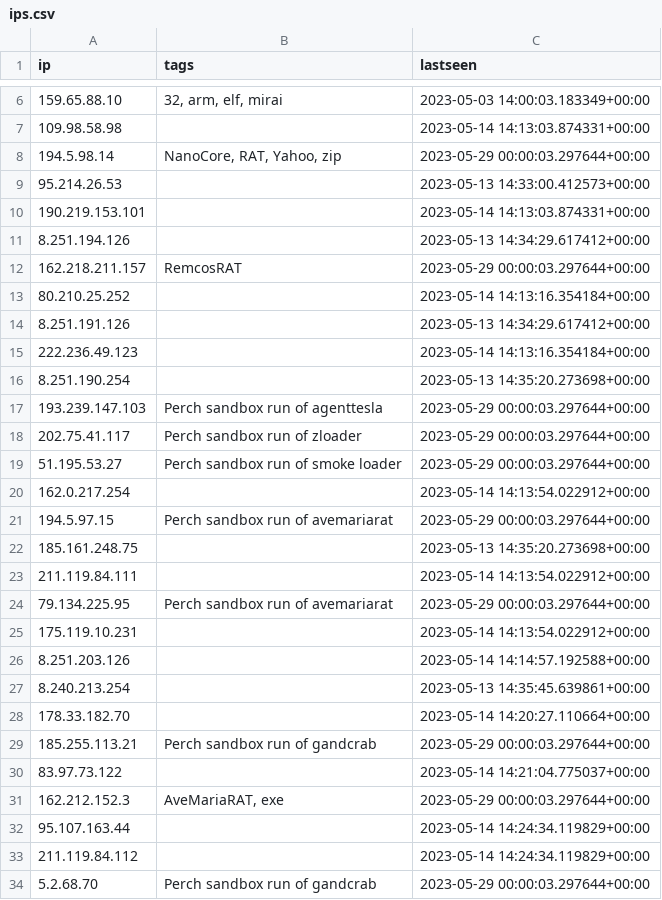
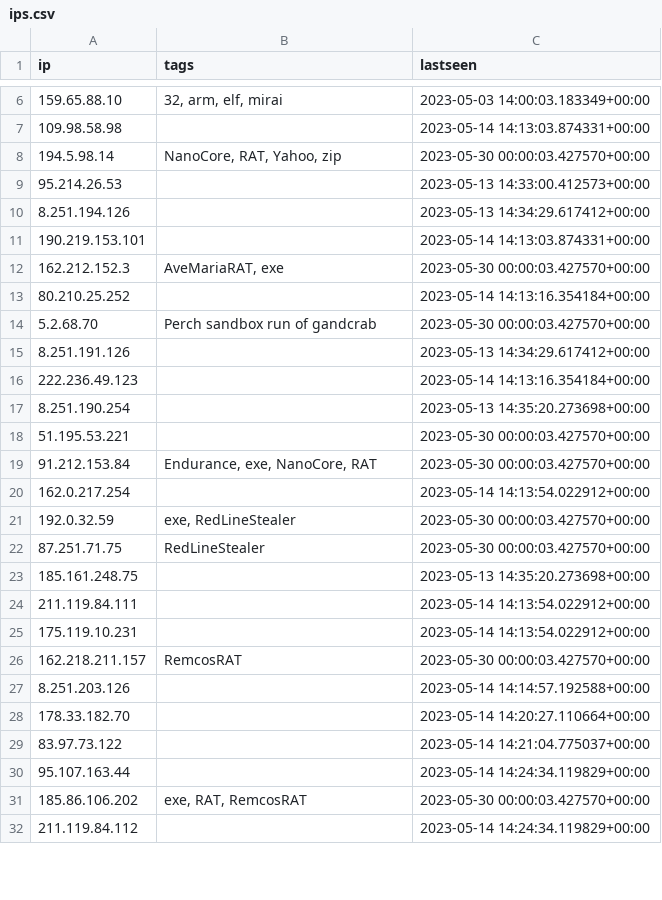
Before and after one commit to ConnectWise-Software/ConnectWise-CRU, a CSV file: ips.csv, drawn as a sheet; only a part is shown, gaps mark what is left out; the diff covers the shown part only.

```diff
--- a/ips.csv
+++ b/ips.csv
@@ -7,8 +7,9 @@
 "109.98.58.98","","2023-05-14 14:13:03.874331+00:00"
-"194.5.98.14","NanoCore, RAT, Yahoo, zip","2023-05-29 00:00:03.297644+00:00"
+"194.5.98.14","NanoCore, RAT, Yahoo, zip","2023-05-30 00:00:03.427570+00:00"
 "95.214.26.53","","2023-05-13 14:33:00.412573+00:00"
+"8.251.194.126","","2023-05-13 14:34:29.617412+00:00"
 "190.219.153.101","","2023-05-14 14:13:03.874331+00:00"
-"8.251.194.126","","2023-05-13 14:34:29.617412+00:00"
-"162.218.211.157","RemcosRAT","2023-05-29 00:00:03.297644+00:00"
+"162.212.152.3","AveMariaRAT, exe","2023-05-30 00:00:03.427570+00:00"
 "80.210.25.252","","2023-05-14 14:13:16.354184+00:00"
+"5.2.68.70","Perch sandbox run of gandcrab","2023-05-30 00:00:03.427570+00:00"
 "8.251.191.126","","2023-05-13 14:34:29.617412+00:00"
@@ -16,19 +17,16 @@
 "8.251.190.254","","2023-05-13 14:35:20.273698+00:00"
-"193.239.147.103","Perch sandbox run of agenttesla","2023-05-29 00:00:03.297644+00:00"
-"202.75.41.117","Perch sandbox run of zloader","2023-05-29 00:00:03.297644+00:00"
-"51.195.53.27","Perch sandbox run of smoke loader","2023-05-29 00:00:03.297644+00:00"
+"51.195.53.221","","2023-05-30 00:00:03.427570+00:00"
+"91.212.153.84","Endurance, exe, NanoCore, RAT","2023-05-30 00:00:03.427570+00:00"
 "162.0.217.254","","2023-05-14 14:13:54.022912+00:00"
-"194.5.97.15","Perch sandbox run of avemariarat","2023-05-29 00:00:03.297644+00:00"
+"192.0.32.59","exe, RedLineStealer","2023-05-30 00:00:03.427570+00:00"
+"87.251.71.75","RedLineStealer","2023-05-30 00:00:03.427570+00:00"
 "185.161.248.75","","2023-05-13 14:35:20.273698+00:00"
 "211.119.84.111","","2023-05-14 14:13:54.022912+00:00"
-"79.134.225.95","Perch sandbox run of avemariarat","2023-05-29 00:00:03.297644+00:00"
 "175.119.10.231","","2023-05-14 14:13:54.022912+00:00"
+"162.218.211.157","RemcosRAT","2023-05-30 00:00:03.427570+00:00"
 "8.251.203.126","","2023-05-14 14:14:57.192588+00:00"
-"8.240.213.254","","2023-05-13 14:35:45.639861+00:00"
 "178.33.182.70","","2023-05-14 14:20:27.110664+00:00"
-"185.255.113.21","Perch sandbox run of gandcrab","2023-05-29 00:00:03.297644+00:00"
 "83.97.73.122","","2023-05-14 14:21:04.775037+00:00"
-"162.212.152.3","AveMariaRAT, exe","2023-05-29 00:00:03.297644+00:00"
 "95.107.163.44","","2023-05-14 14:24:34.119829+00:00"
+"185.86.106.202","exe, RAT, RemcosRAT","2023-05-30 00:00:03.427570+00:00"
 "211.119.84.112","","2023-05-14 14:24:34.119829+00:00"
-"5.2.68.70","Perch sandbox run of gandcrab","2023-05-29 00:00:03.297644+00:00"
```
Also changed, not shown: 10 added rows, 9 removed rows and 4 edited cells elsewhere in this file, 1 other file.
